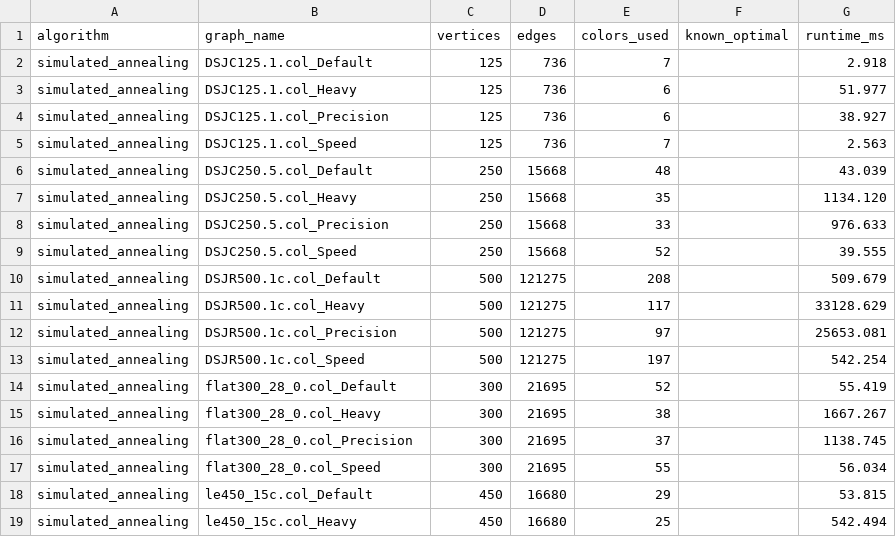
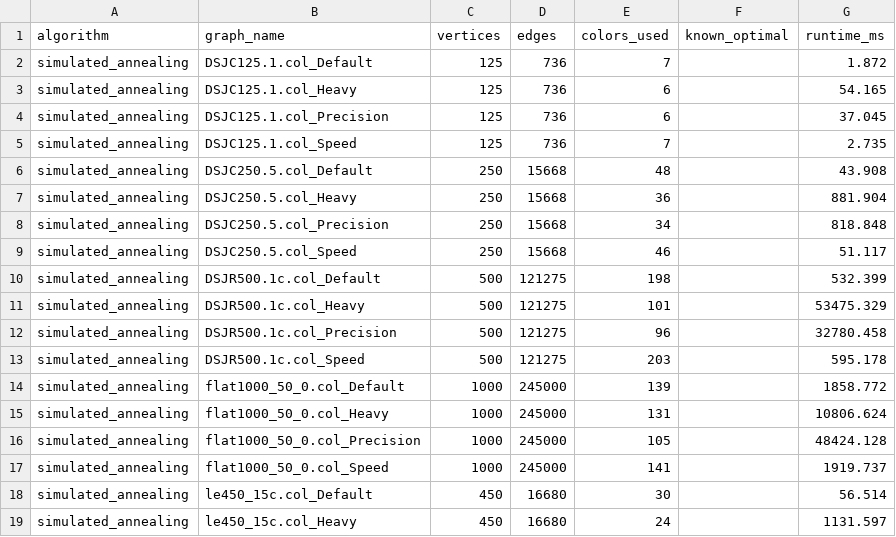
Before and after one commit to Rmehta-sudo/graph-colouring, a CSV file: results/sa_optimization_results.csv, drawn as a sheet; only a part is shown; the diff covers the shown part only.

```diff
--- a/results/sa_optimization_results.csv
+++ b/results/sa_optimization_results.csv
@@ -1,19 +1,19 @@
 algorithm,graph_name,vertices,edges,colors_used,known_optimal,runtime_ms
-simulated_annealing,DSJC125.1.col_Default,125,736,7,,2.918
-simulated_annealing,DSJC125.1.col_Heavy,125,736,6,,51.977
-simulated_annealing,DSJC125.1.col_Precision,125,736,6,,38.927
-simulated_annealing,DSJC125.1.col_Speed,125,736,7,,2.563
-simulated_annealing,DSJC250.5.col_Default,250,15668,48,,43.039
-simulated_annealing,DSJC250.5.col_Heavy,250,15668,35,,1134.120
-simulated_annealing,DSJC250.5.col_Precision,250,15668,33,,976.633
-simulated_annealing,DSJC250.5.col_Speed,250,15668,52,,39.555
-simulated_annealing,DSJR500.1c.col_Default,500,121275,208,,509.679
-simulated_annealing,DSJR500.1c.col_Heavy,500,121275,117,,33128.629
-simulated_annealing,DSJR500.1c.col_Precision,500,121275,97,,25653.081
-simulated_annealing,DSJR500.1c.col_Speed,500,121275,197,,542.254
-simulated_annealing,flat300_28_0.col_Default,300,21695,52,,55.419
-simulated_annealing,flat300_28_0.col_Heavy,300,21695,38,,1667.267
-simulated_annealing,flat300_28_0.col_Precision,300,21695,37,,1138.745
-simulated_annealing,flat300_28_0.col_Speed,300,21695,55,,56.034
-simulated_annealing,le450_15c.col_Default,450,16680,29,,53.815
-simulated_annealing,le450_15c.col_Heavy,450,16680,25,,542.494
+simulated_annealing,DSJC125.1.col_Default,125,736,7,,1.872
+simulated_annealing,DSJC125.1.col_Heavy,125,736,6,,54.165
+simulated_annealing,DSJC125.1.col_Precision,125,736,6,,37.045
+simulated_annealing,DSJC125.1.col_Speed,125,736,7,,2.735
+simulated_annealing,DSJC250.5.col_Default,250,15668,48,,43.908
+simulated_annealing,DSJC250.5.col_Heavy,250,15668,36,,881.904
+simulated_annealing,DSJC250.5.col_Precision,250,15668,34,,818.848
+simulated_annealing,DSJC250.5.col_Speed,250,15668,46,,51.117
+simulated_annealing,DSJR500.1c.col_Default,500,121275,198,,532.399
+simulated_annealing,DSJR500.1c.col_Heavy,500,121275,101,,53475.329
+simulated_annealing,DSJR500.1c.col_Precision,500,121275,96,,32780.458
+simulated_annealing,DSJR500.1c.col_Speed,500,121275,203,,595.178
+simulated_annealing,flat1000_50_0.col_Default,1000,245000,139,,1858.772
+simulated_annealing,flat1000_50_0.col_Heavy,1000,245000,131,,10806.624
+simulated_annealing,flat1000_50_0.col_Precision,1000,245000,105,,48424.128
+simulated_annealing,flat1000_50_0.col_Speed,1000,245000,141,,1919.737
+simulated_annealing,le450_15c.col_Default,450,16680,30,,56.514
+simulated_annealing,le450_15c.col_Heavy,450,16680,24,,1131.597
```
Also changed, not shown: 4 added rows, 8 removed rows and 16 edited cells elsewhere in this file, 12 other files.
